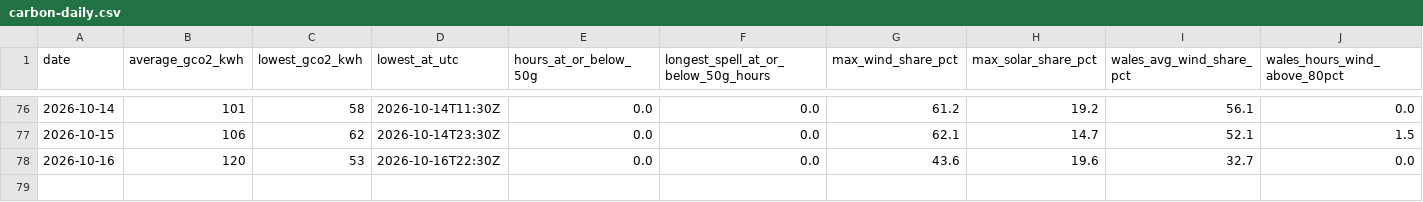
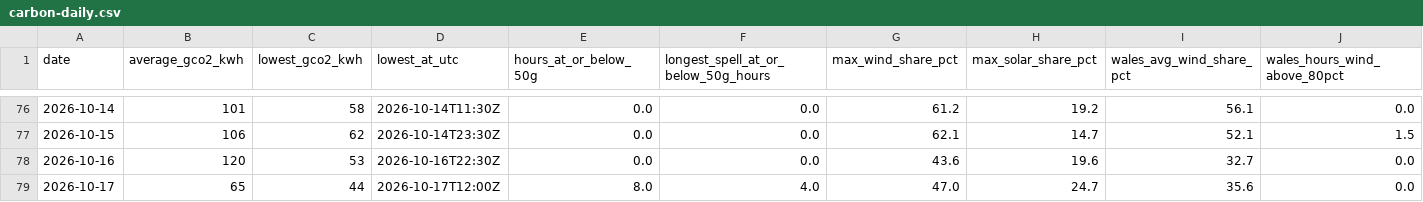
Before and after one commit to Delwyno/The-UK-Power-Flow-Llif-Pwer-y-DU, a CSV file: data/open/carbon-daily.csv, drawn as a sheet; only a part is shown, gaps mark what is left out.

```diff
--- a/data/open/carbon-daily.csv
+++ b/data/open/carbon-daily.csv
@@ -78 +78,2 @@ date,average_gco2_kwh,lowest_gco2_kwh,lowest_at_utc,hours_at_or_below_50g,longes
 2026-10-16,120,53,2026-10-16T22:30Z,0.0,0.0,43.6,19.6,32.7,0.0
+2026-10-17,65,44,2026-10-17T12:00Z,8.0,4.0,47.0,24.7,35.6,0.0
```
Also changed, not shown: data/open/costs-daily.csv, data/open/costs-hourly.csv, 17 other files.
